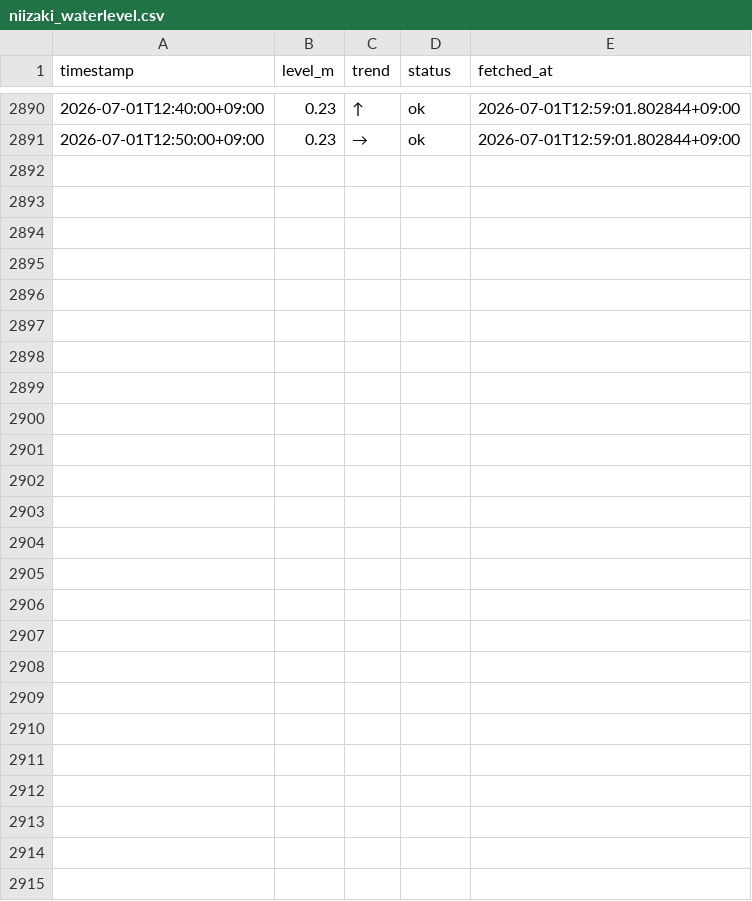
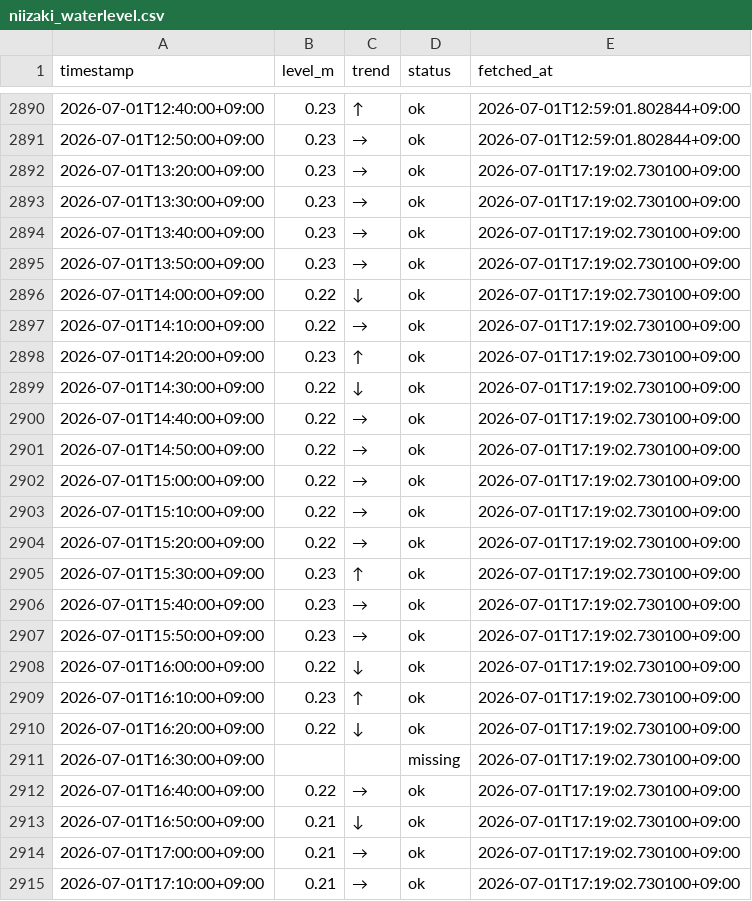
Before and after one commit to makuyama626/niizaki-water-log, a CSV file: data/niizaki_waterlevel.csv, drawn as a sheet; only a part is shown, gaps mark what is left out.

```diff
--- a/data/niizaki_waterlevel.csv
+++ b/data/niizaki_waterlevel.csv
@@ -2891 +2891,25 @@
 2026-07-01T12:50:00+09:00,0.23,→,ok,2026-07-01T12:59:01.802844+09:00
+2026-07-01T13:20:00+09:00,0.23,→,ok,2026-07-01T17:19:02.730100+09:00
+2026-07-01T13:30:00+09:00,0.23,→,ok,2026-07-01T17:19:02.730100+09:00
+2026-07-01T13:40:00+09:00,0.23,→,ok,2026-07-01T17:19:02.730100+09:00
+2026-07-01T13:50:00+09:00,0.23,→,ok,2026-07-01T17:19:02.730100+09:00
+2026-07-01T14:00:00+09:00,0.22,↓,ok,2026-07-01T17:19:02.730100+09:00
+2026-07-01T14:10:00+09:00,0.22,→,ok,2026-07-01T17:19:02.730100+09:00
+2026-07-01T14:20:00+09:00,0.23,↑,ok,2026-07-01T17:19:02.730100+09:00
+2026-07-01T14:30:00+09:00,0.22,↓,ok,2026-07-01T17:19:02.730100+09:00
+2026-07-01T14:40:00+09:00,0.22,→,ok,2026-07-01T17:19:02.730100+09:00
+2026-07-01T14:50:00+09:00,0.22,→,ok,2026-07-01T17:19:02.730100+09:00
+2026-07-01T15:00:00+09:00,0.22,→,ok,2026-07-01T17:19:02.730100+09:00
+2026-07-01T15:10:00+09:00,0.22,→,ok,2026-07-01T17:19:02.730100+09:00
+2026-07-01T15:20:00+09:00,0.22,→,ok,2026-07-01T17:19:02.730100+09:00
+2026-07-01T15:30:00+09:00,0.23,↑,ok,2026-07-01T17:19:02.730100+09:00
+2026-07-01T15:40:00+09:00,0.23,→,ok,2026-07-01T17:19:02.730100+09:00
+2026-07-01T15:50:00+09:00,0.23,→,ok,2026-07-01T17:19:02.730100+09:00
+2026-07-01T16:00:00+09:00,0.22,↓,ok,2026-07-01T17:19:02.730100+09:00
+2026-07-01T16:10:00+09:00,0.23,↑,ok,2026-07-01T17:19:02.730100+09:00
+2026-07-01T16:20:00+09:00,0.22,↓,ok,2026-07-01T17:19:02.730100+09:00
+2026-07-01T16:30:00+09:00,,,missing,2026-07-01T17:19:02.730100+09:00
+2026-07-01T16:40:00+09:00,0.22,→,ok,2026-07-01T17:19:02.730100+09:00
+2026-07-01T16:50:00+09:00,0.21,↓,ok,2026-07-01T17:19:02.730100+09:00
+2026-07-01T17:00:00+09:00,0.21,→,ok,2026-07-01T17:19:02.730100+09:00
+2026-07-01T17:10:00+09:00,0.21,→,ok,2026-07-01T17:19:02.730100+09:00
```
Also changed, not shown: data/combined_10min.csv, data/rainfall.csv.
